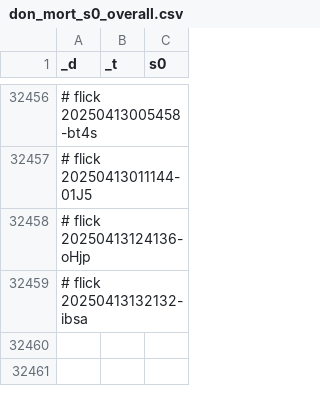
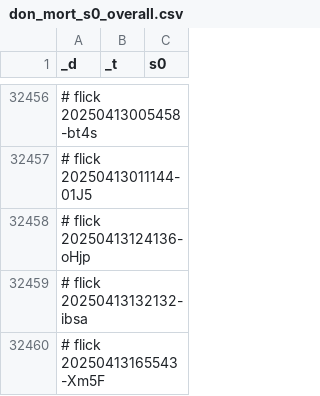
Before and after one commit to abikesa/hologram, a CSV file: kitabo/ensi/testbin/test2/assets/csv/don_mort_s0_overall.csv, drawn as a sheet; only a part is shown, gaps mark what is left out.

Commit message:
kitabo/ensi/testbin/test2/assets/csv/don_mort_s0_overall.csv

```diff
--- a/kitabo/ensi/testbin/test2/assets/csv/don_mort_s0_overall.csv
+++ b/kitabo/ensi/testbin/test2/assets/csv/don_mort_s0_overall.csv
@@ -32459 +32459,2 @@ _d,_t,s0
 # flick 20250413132132-ibsa
+# flick 20250413165543-Xm5F
```
